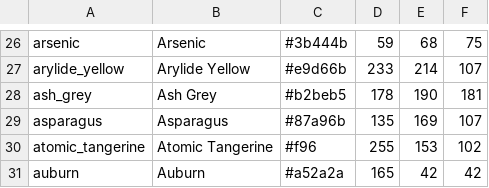
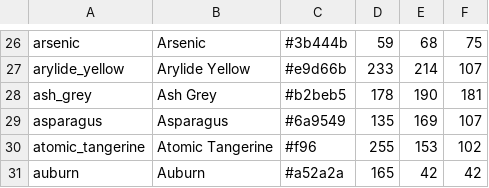
Before and after one commit to tredfern/moonpie, a CSV file: moonpie/assets/colors.csv, drawn as a sheet; only a part is shown, gaps mark what is left out; the diff covers the shown part only.

```diff
--- a/moonpie/assets/colors.csv
+++ b/moonpie/assets/colors.csv
@@ -28,3 +28,3 @@ arylide_yellow,"Arylide Yellow",#e9d66b,233,214,107
 ash_grey,"Ash Grey",#b2beb5,178,190,181
-asparagus,"Asparagus",#87a96b,135,169,107
+asparagus,"Asparagus",#6a9549,135,169,107
 atomic_tangerine,"Atomic Tangerine",#f96,255,153,102
```
Also changed, not shown: 13 added rows elsewhere in this file, 41 other files.
